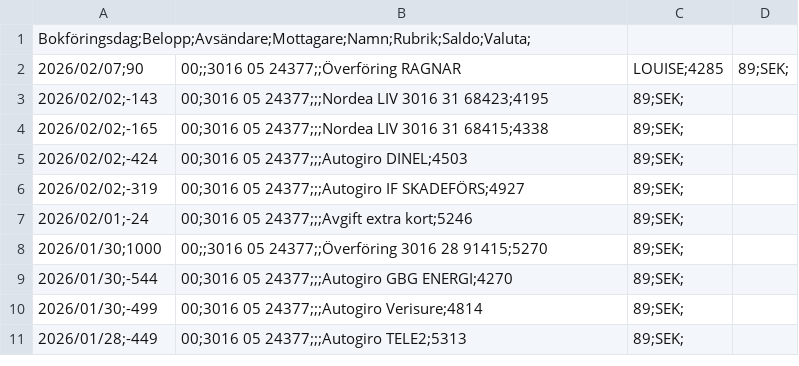
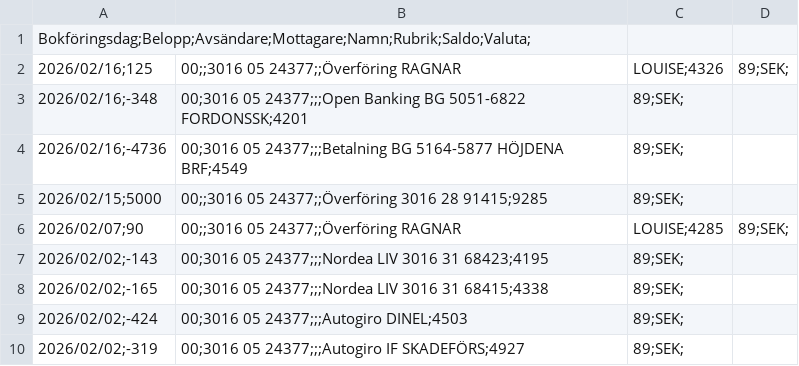
Before and after one commit to jimbengtsson1992/expenses_app, a CSV file: assets/data/PERSONKONTO 3016 05 24377 - 2026-02-22 10.27.03.csv (was assets/data/PERSONKONTO 3016 05 24377 - 2026-02-15 12.46.21.csv), drawn as a sheet; only a part is shown; the shorter side is filled out with more unchanged rows.

Commit message:
chore: update transaction data files
Update transaction data CSV files to the latest exports from 2026-02-22.

```diff
--- a/assets/data/PERSONKONTO 3016 05 24377 - 2026-02-15 12.46.21.csv
+++ b/assets/data/PERSONKONTO 3016 05 24377 - 2026-02-22 10.27.03.csv
@@ -1,2 +1,6 @@
 Bokföringsdag;Belopp;Avsändare;Mottagare;Namn;Rubrik;Saldo;Valuta;
+2026/02/16;125,00;;3016 05 24377;;Överföring RAGNAR,LOUISE;4326,89;SEK;
+2026/02/16;-348,00;3016 05 24377;;;Open Banking BG 5051-6822 FORDONSSK;4201,89;SEK;
+2026/02/16;-4736,00;3016 05 24377;;;Betalning BG 5164-5877 HÖJDENA BRF;4549,89;SEK;
+2026/02/15;5000,00;;3016 05 24377;;Överföring 3016 28 91415;9285,89;SEK;
 2026/02/07;90,00;;3016 05 24377;;Överföring RAGNAR,LOUISE;4285,89;SEK;
```
Also changed, not shown: assets/data/PERSONKONTO 1127 25 18957 - 2026-02-22 10.28.45.csv, 2 other files.
